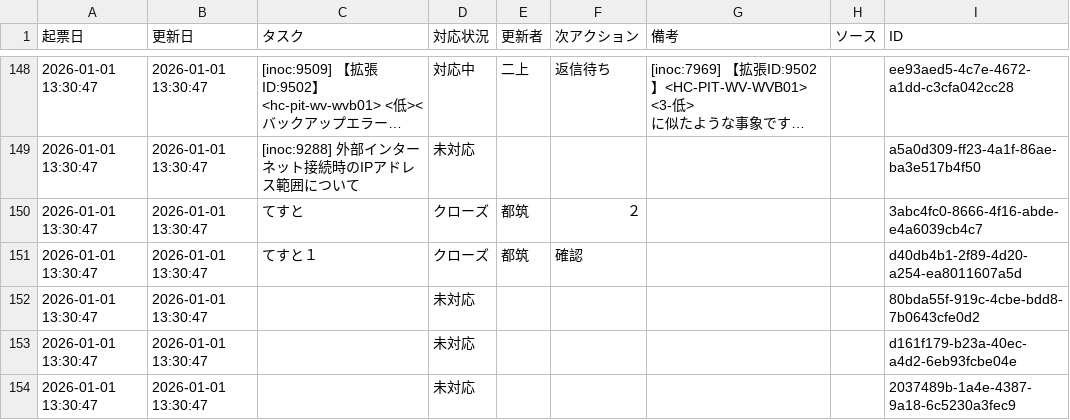
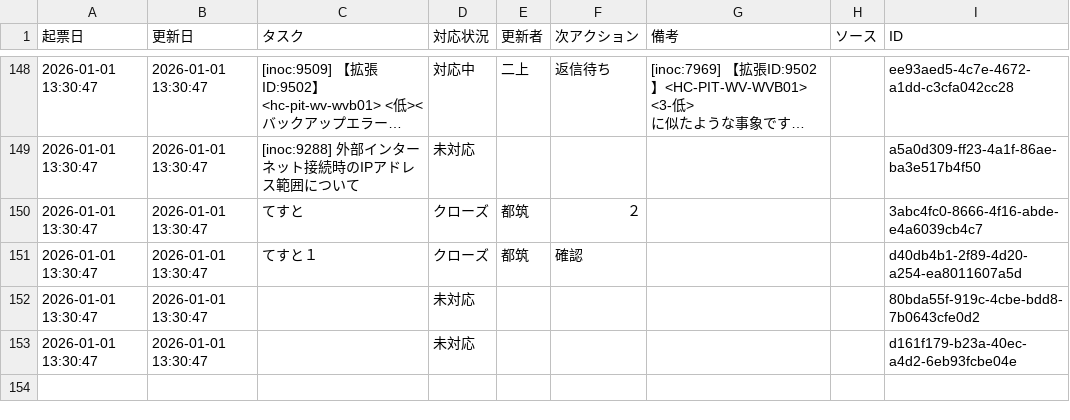
Before and after one commit to weakest4me/taskboard-streamlit, a CSV file: tasks.csv, drawn as a sheet; only a part is shown, gaps mark what is left out; long unchanged cells end in …; the diff names each change by its address in the sheet, - before the commit and + after, or states it on an @@ line.

Commit message:
Update tasks.csv from Streamlit app (2026-01-01 13:31:52 JST)

```diff
--- a/tasks.csv
+++ b/tasks.csv
-row 154: 2026-01-01 13:30:47 | 2026-01-01 13:30:47 |  | 未対応 |  |  |  |  | 2037489b-1a4e-4387-9a18-6c5230a3fec9
```
